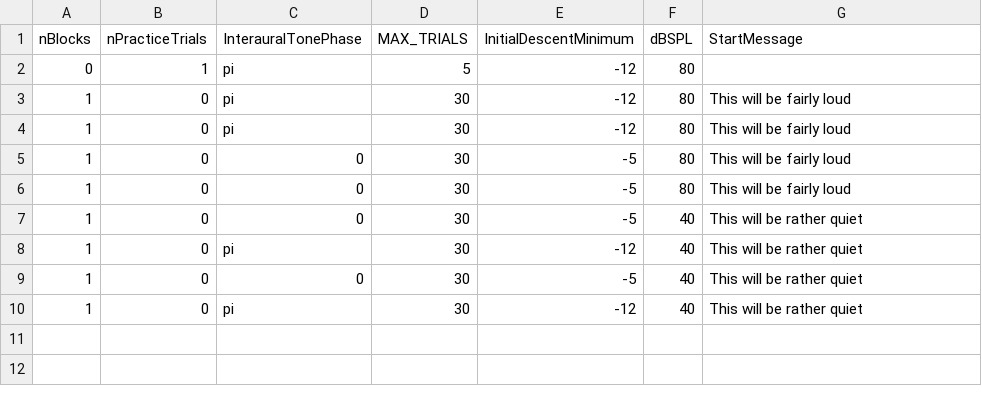
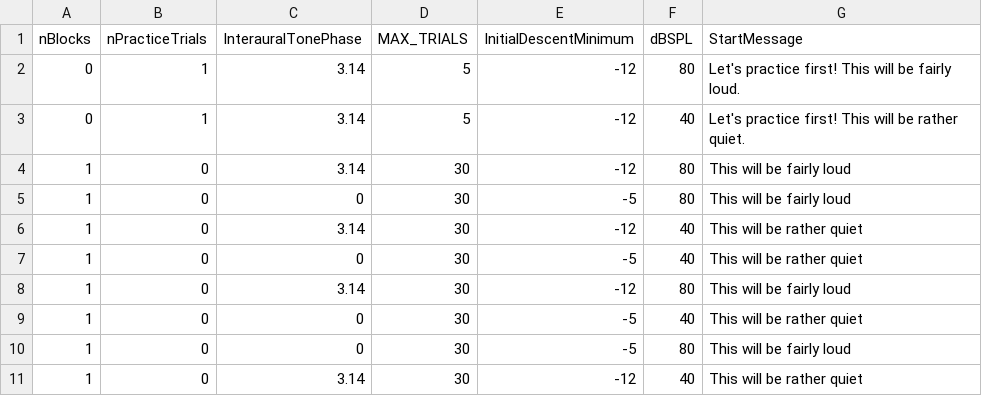
Before and after one commit to timschoof/Berniotis, a CSV file: Seq Lists/M02.csv, drawn as a sheet; removed rows and columns are numbered as before the commit, all else as after; the diff names each change by its address in the sheet, - before the commit and + after, or states it on an @@ line.

```diff
--- a/Seq Lists/M02.csv
+++ b/Seq Lists/M02.csv
-C2 (InterauralTonePhase): pi
+C2 (InterauralTonePhase): 3.14
-G2 (StartMessage): (empty)
+G2 (StartMessage): Let's practice first! This will be fairly loud.
-row 3: 1 | 0 | pi | 30 | -12 | 80 | This will be fairly loud
+row 3: 0 | 1 | 3.14 | 5 | -12 | 40 | Let's practice first! This will be rather quiet.
-C4 (InterauralTonePhase): pi
+C4 (InterauralTonePhase): 3.14
+row 6: 1 | 0 | 3.14 | 30 | -12 | 40 | This will be rather quiet
+row 8: 1 | 0 | 3.14 | 30 | -12 | 80 | This will be fairly loud
-C11 (InterauralTonePhase): pi
+C11 (InterauralTonePhase): 3.14
-row 10: 1 | 0 | pi | 30 | -12 | 40 | This will be rather quiet
```
Also changed, not shown: Seq Lists/M01.csv, Seq Lists/M03.csv, 53 other files.
